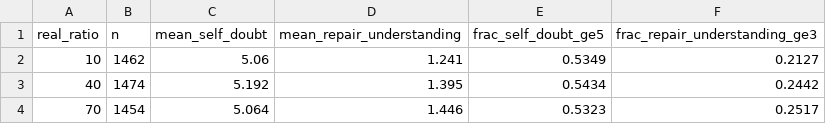
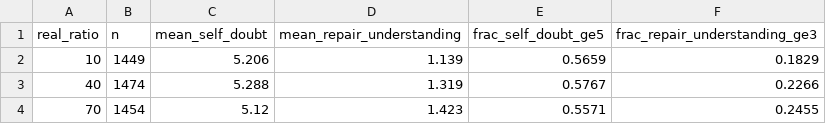
Before and after one commit to ronshtricker1210/NLP_project, a CSV file: full_analysis/analysis_tables/gsm8k/results_20000/judge_scalar_by_real.csv, drawn as a sheet.

```diff
--- a/full_analysis/analysis_tables/gsm8k/results_20000/judge_scalar_by_real.csv
+++ b/full_analysis/analysis_tables/gsm8k/results_20000/judge_scalar_by_real.csv
@@ -1,4 +1,4 @@
 real_ratio,n,mean_self_doubt,mean_repair_understanding,frac_self_doubt_ge5,frac_repair_understanding_ge3
-10,1462,5.06,1.241,0.5349,0.2127
-40,1474,5.192,1.395,0.5434,0.2442
-70,1454,5.064,1.446,0.5323,0.2517
+10,1449,5.206,1.139,0.5659,0.1829
+40,1474,5.288,1.319,0.5767,0.2266
+70,1454,5.12,1.423,0.5571,0.2455
```
Also changed, not shown: full_analysis/analysis_tables/gsm8k/results_20000/judge_scalar_by_outcome.csv, full_analysis/analysis_tables/gsm8k/results_20000/judge_scalar_per_config.csv, 32 other files.
